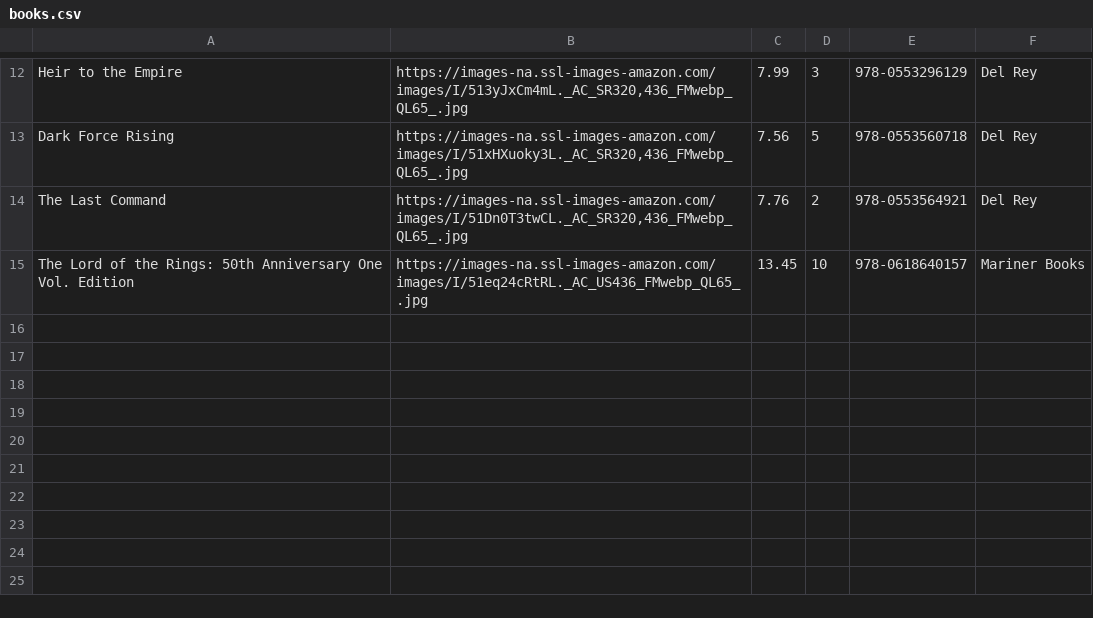
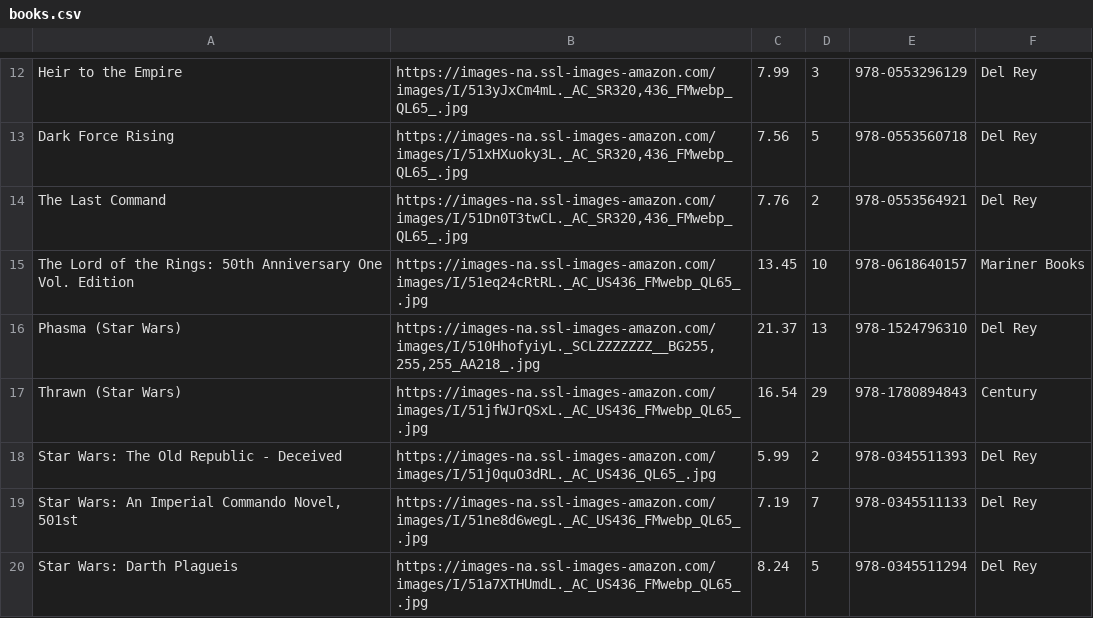
Before and after one commit to pkallas/Simple_Book_Store, a CSV file: seeds/csv/books.csv, drawn as a sheet; only a part is shown, gaps mark what is left out; the diff names each change by its address in the sheet, - before the commit and + after, or states it on an @@ line.

Commit message:
Added more books to the seed data

```diff
--- a/seeds/csv/books.csv
+++ b/seeds/csv/books.csv
+row 16: Phasma (Star Wars) | https://images-na.ssl-images-amazon.com/images/I/510HhofyiyL._SCLZZZZZZZ__BG255,255,255_AA218_.jpg | 21.37 | 13 | 978-1524796310 | Del Rey
+row 17: Thrawn (Star Wars) | https://images-na.ssl-images-amazon.com/images/I/51jfWJrQSxL._AC_US436_FMwebp_QL65_.jpg | 16.54 | 29 | 978-1780894843 | Century
+row 18: Star Wars: The Old Republic - Deceived | https://images-na.ssl-images-amazon.com/images/I/51j0quO3dRL._AC_US436_QL65_.jpg | 5.99 | 2 | 978-0345511393 | Del Rey
+row 19: Star Wars: An Imperial Commando Novel, 501st | https://images-na.ssl-images-amazon.com/images/I/51ne8d6wegL._AC_US436_FMwebp_QL65_.jpg | 7.19 | 7 | 978-0345511133 | Del Rey
+row 20: Star Wars: Darth Plagueis | https://images-na.ssl-images-amazon.com/images/I/51a7XTHUmdL._AC_US436_FMwebp_QL65_.jpg | 8.24 | 5 | 978-0345511294 | Del Rey
```
Also changed, not shown: 3 other files.
